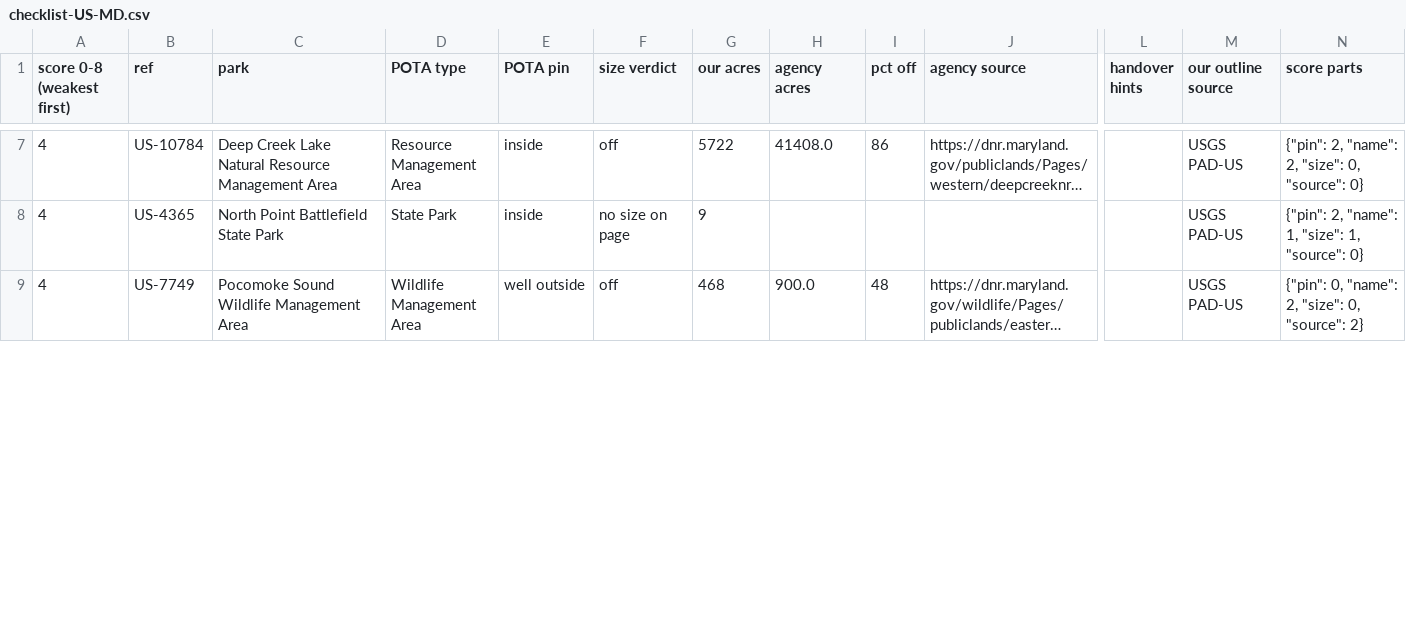
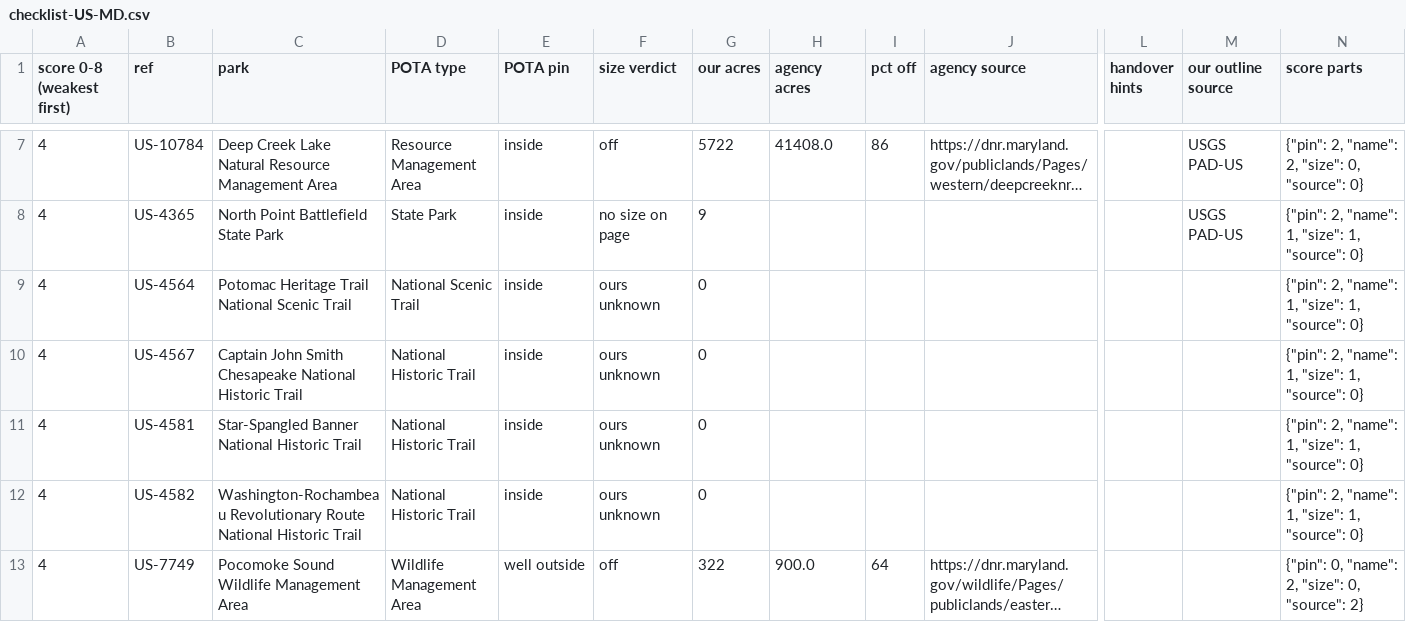
Before and after one commit to KentuckyPortableClub/KPC-Data, a CSV file: data/truth/checklist-US-MD.csv, drawn as a sheet; only a part is shown, gaps mark what is left out; long unchanged cells end in …; addresses are those after the commit; rows hold the shown columns only; the diff covers the shown part only; the diff names each change by its address in the sheet, - before the commit and + after, or states it on an @@ line.

```diff
--- a/data/truth/checklist-US-MD.csv
+++ b/data/truth/checklist-US-MD.csv
+row 9: 4 | US-4564 | Potomac Heritage Trail National Scenic Trail | National Scenic Trail | inside | ours unknown | 0 |  |  |  |  |  | {"pin": 2, "name": 1, "size": 1, "source": 0}
+row 10: 4 | US-4567 | Captain John Smith Chesapeake National Historic Trail | National Historic Trail | inside | ours unknown | 0 |  |  |  |  |  | {"pin": 2, "name": 1, "size": 1, "source": 0}
+row 11: 4 | US-4581 | Star-Spangled Banner National Historic Trail | National Historic Trail | inside | ours unknown | 0 |  |  |  |  |  | {"pin": 2, "name": 1, "size": 1, "source": 0}
+row 12: 4 | US-4582 | Washington-Rochambeau Revolutionary Route National Historic Trail | National Historic Trail | inside | ours unknown | 0 |  |  |  |  |  | {"pin": 2, "name": 1, "size": 1, "source": 0}
-G13 (our acres): 468
+G13 (our acres): 322
-I13 (pct off): 48
+I13 (pct off): 64
-M13 (our outline source): USGS PAD-US
+M13 (our outline source): (empty)
```
Also changed, not shown: 8 added rows, 5 removed rows and 18 edited cells elsewhere in this file, 12 other files.
